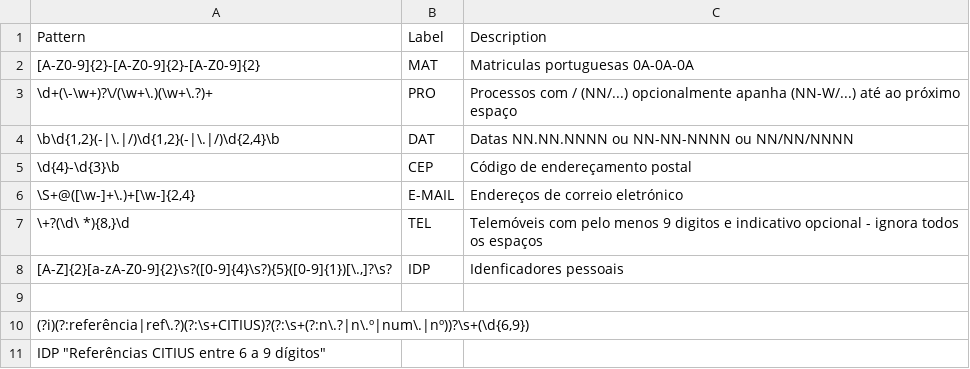
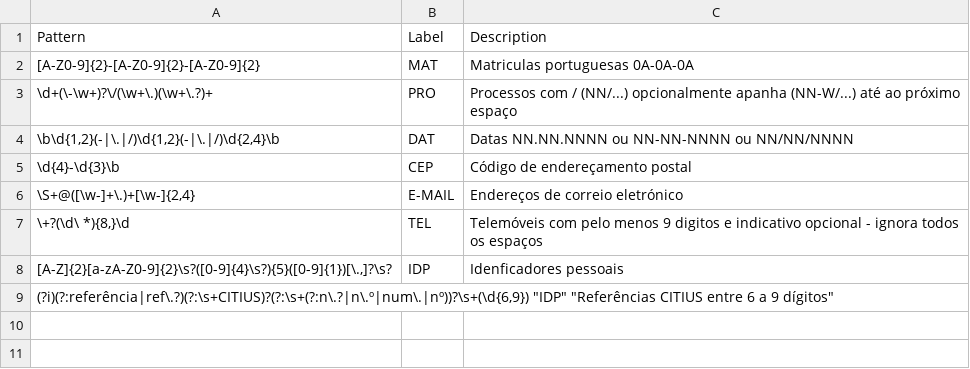
Before and after one commit to stjiris/anonimizador, a CSV file: patterns.csv, drawn as a sheet.

```diff
--- a/patterns.csv
+++ b/patterns.csv
@@ -8,4 +8,2 @@
 "[A-Z]{2}[a-zA-Z0-9]{2}\s?([0-9]{4}\s?){5}([0-9]{1})[\.,]?\s?"	"IDP"	"Idenficadores pessoais"
-
-"(?i)(?:referência|ref\.?)(?:\s+CITIUS)?(?:\s+(?:n\.?|n\.º|num\.|nº))?\s+(\d{6,9})"
-"IDP" "Referências CITIUS entre 6 a 9 dígitos"
+"(?i)(?:referência|ref\.?)(?:\s+CITIUS)?(?:\s+(?:n\.?|n\.º|num\.|nº))?\s+(\d{6,9})" "IDP" "Referências CITIUS entre 6 a 9 dígitos"
```
Also changed, not shown: 1 other file.
